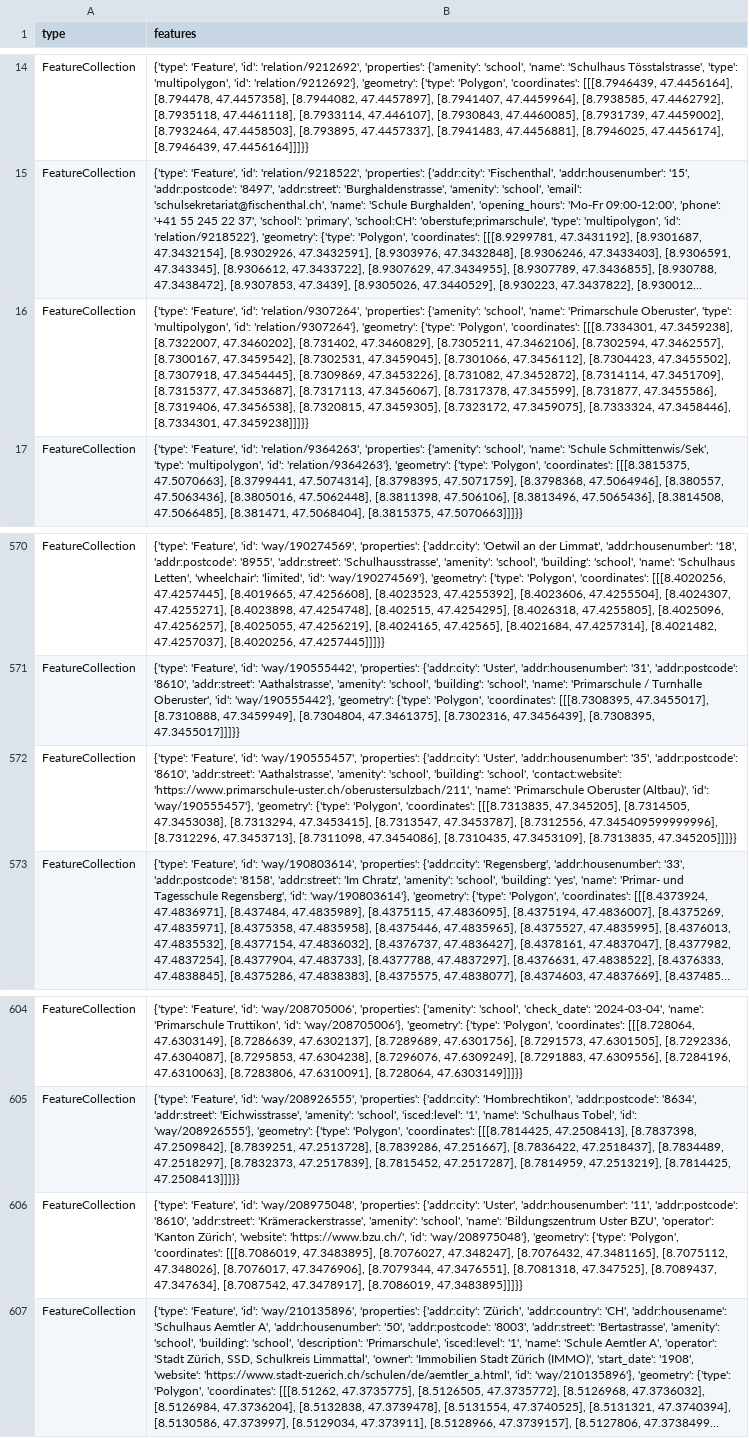
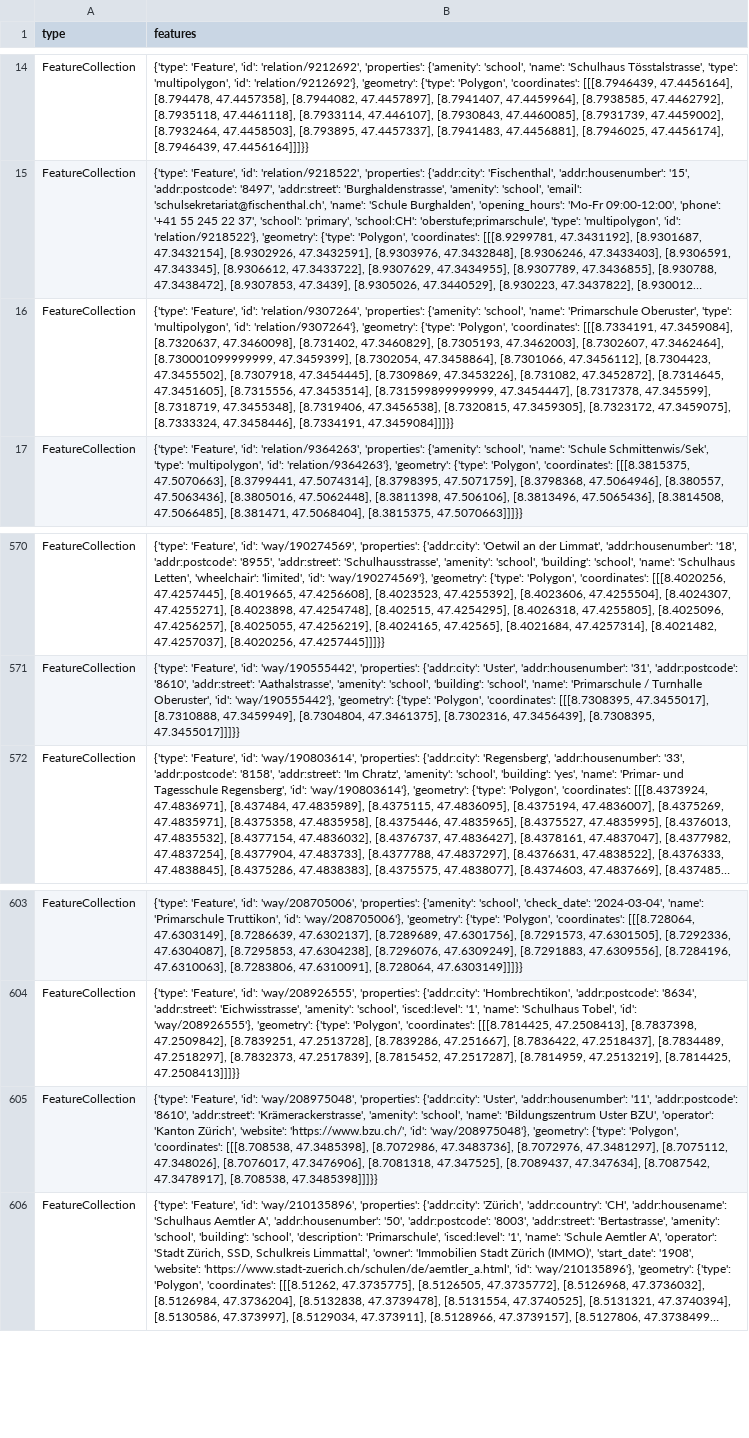
Before and after one commit to OpenBracketsCH/rescue-data, a CSV file: data/csv/schools/schools_kt_zh.csv, drawn as a sheet; only a part is shown, gaps mark what is left out; long unchanged cells end in …; removed rows and columns are numbered as before the commit, all else as after; the diff names each change by its address in the sheet, - before the commit and + after, or states it on an @@ line.

```diff
--- a/data/csv/schools/schools_kt_zh.csv
+++ b/data/csv/schools/schools_kt_zh.csv
-B16 (features): …'Polygon', 'coordinates': [[[8.7334301, 47.3459238], [8.7322007, 47.3460202], [8.731402, 47.3460829], [8.7305211, 47.3462106], [8.7302594, 47.3462557], [8.7300167, 47.3459542], [8.7302531, 47.3459045], [8.7301066, 47.3456112], [8.7304423, 47.3455502], [8.7307918, 47.3454445], [8.7309869, 47.3453226], [8.731082, 47.3452872], [8.7314114, 47.3451709], [8.7315377, 47.3453687], [8.7317113, 47.3456067], [8.7317378, 47.345599], [8.731877, 47.3455586], [8.7319406, 47.3456538], [8.7320815, 47.3459305], [8.7323172, 47.3459075], [8.7333324, 47.3458446], [8.7334301, 47.3459238]]]}}
+B16 (features): …'Polygon', 'coordinates': [[[8.7334191, 47.3459084], [8.7320637, 47.3460098], [8.731402, 47.3460829], [8.7305193, 47.3462003], [8.7302607, 47.3462464], [8.730001099999999, 47.3459399], [8.7302054, 47.3458864], [8.7301066, 47.3456112], [8.7304423, 47.3455502], [8.7307918, 47.3454445], [8.7309869, 47.3453226], [8.731082, 47.3452872], [8.7314645, 47.3451605], [8.7315556, 47.3453514], [8.731599899999999, 47.3454447], [8.7317378, 47.345599], [8.7318719, 47.3455348], [8.7319406, 47.3456538], [8.7320815, 47.3459305], [8.7323172, 47.3459075], [8.7333324, 47.3458446], [8.7334191, 47.3459084]]]}}
-row 572: FeatureCollection | {'type': 'Feature', 'id': 'way/190555457', 'properties': {'addr:city': 'Uster', 'addr:housenumber': '35', 'addr:postcode': '8610', 'addr:street': 'Aathalstrasse', 'amenity': 'school', 'building': 'school', 'contact:website': 'https://www.primarschule-uster.ch/oberustersulzbach/211', 'name': 'Primarschule Oberuster (Altbau)', 'id': 'way/190555457'}, 'geometry': {'type': 'Polygon', 'coordinates': [[[8.7313835, 47.345205], [8.7314505, 47.3453038], [8.7313294, 47.3453415], [8.7313547, 47.3453787], [8.7312556, 47.345409599999996], [8.7312296, 47.3453713], [8.7311098, 47.3454086], [8.7310435, 47.3453109], [8.7313835, 47.345205]]]}}
-B605 (features): …'Polygon', 'coordinates': [[[8.7086019, 47.3483895], [8.7076027, 47.348247], [8.7076432, 47.3481165], [8.7075112, 47.348026], [8.7076017, 47.3476906], [8.7079344, 47.3476551], [8.7081318, 47.347525], [8.7089437, 47.347634], [8.7087542, 47.3478917], [8.7086019, 47.3483895]]]}}
+B605 (features): …'Polygon', 'coordinates': [[[8.708538, 47.3485398], [8.7072986, 47.3483736], [8.7072976, 47.3481297], [8.7075112, 47.348026], [8.7076017, 47.3476906], [8.7081318, 47.347525], [8.7089437, 47.347634], [8.7087542, 47.3478917], [8.708538, 47.3485398]]]}}
```
Also changed, not shown: data/csv/facilities/nursing_home/nursing_home_dispo_srz.csv, data/csv/facilities/nursing_home/nursing_home_kt_zh.csv, 12 other files.
